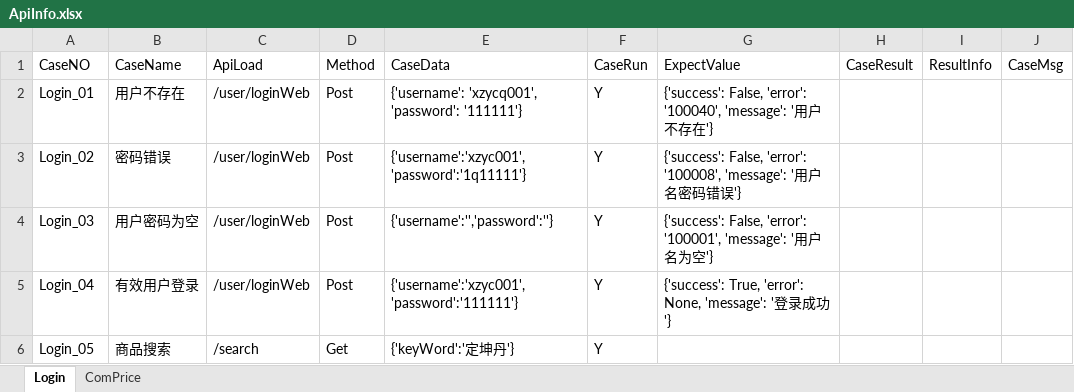
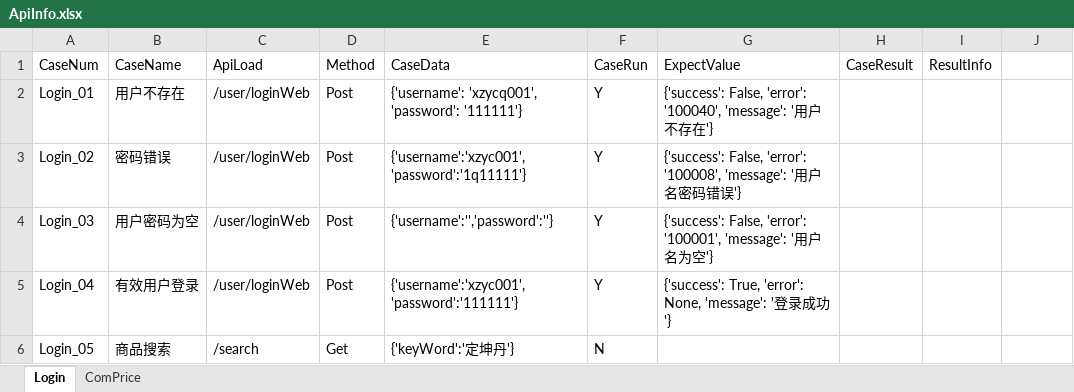
Before and after one commit to AdilSky/PyApiFrame, an Excel workbook: Wm_Api/caseData/ApiInfo.xlsx, sheet Login, drawn as a sheet; values as stored, in another font and other column widths than the file's, no borders; the diff names each change by its address in the sheet, - before the commit and + after, or states it on an @@ line.

```diff
--- a/Wm_Api/caseData/ApiInfo.xlsx (sheet Login)
+++ b/Wm_Api/caseData/ApiInfo.xlsx (sheet Login)
-A1: CaseNO
+A1: CaseNum
-J1: CaseMsg
+J1: (empty)
-F6: Y
+F6: N
```
Also changed, not shown: sheet ComPrice, 3 other files.
